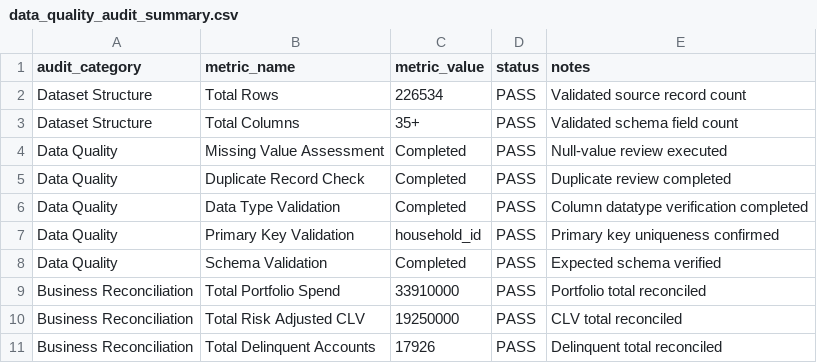
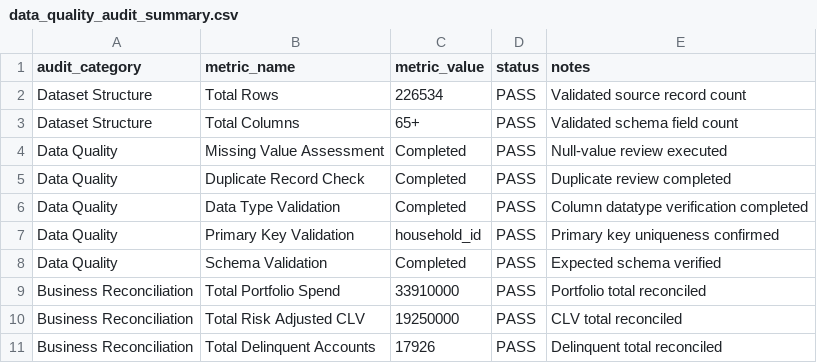
Before and after one commit to sueGHFurst/analytics-projects, a CSV file: 00-aws-cloud-sandbox/data/data_quality_audit_summary.csv, drawn as a sheet.

Commit message:
Update data_quality_audit_summary.csv

```diff
--- a/00-aws-cloud-sandbox/data/data_quality_audit_summary.csv
+++ b/00-aws-cloud-sandbox/data/data_quality_audit_summary.csv
@@ -2,3 +2,3 @@ audit_category,metric_name,metric_value,status,notes
 Dataset Structure,Total Rows,226534,PASS,Validated source record count
-Dataset Structure,Total Columns,35+,PASS,Validated schema field count
+Dataset Structure,Total Columns,65+,PASS,Validated schema field count
 Data Quality,Missing Value Assessment,Completed,PASS,Null-value review executed
```
